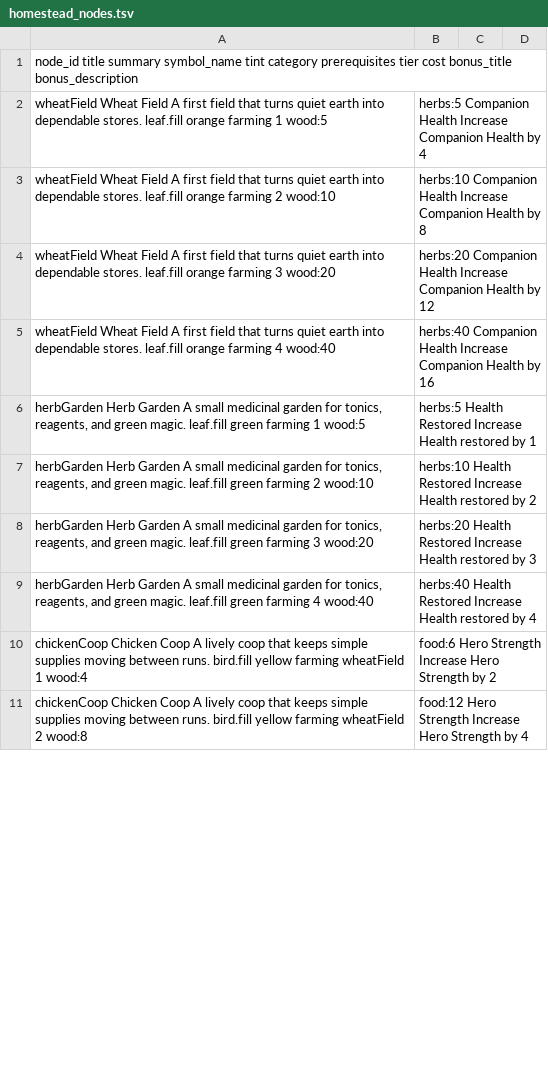
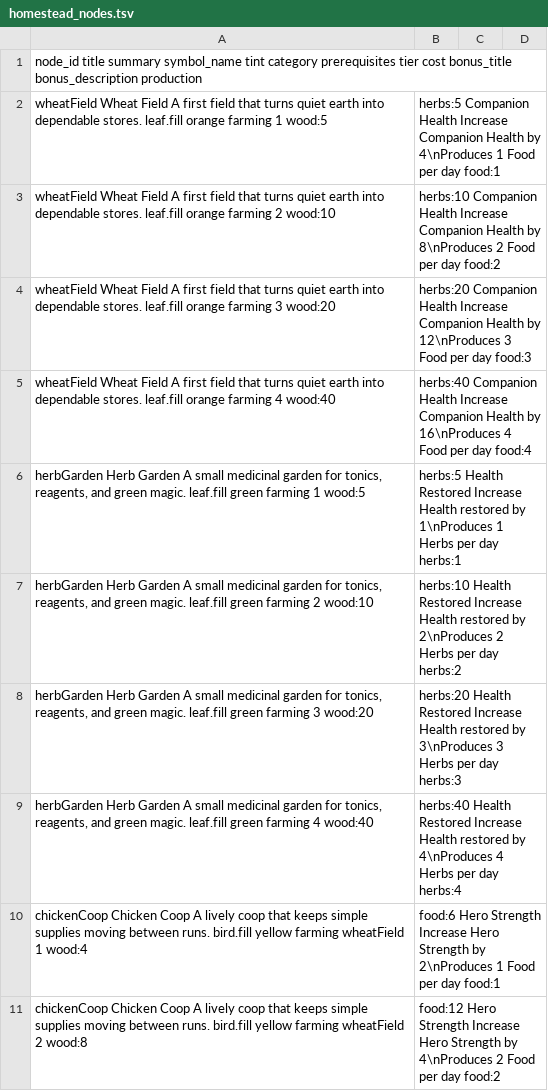
Before and after one commit to Talyen/Trinket, a TSV file: ContentManifest/homestead_nodes.tsv, drawn as a sheet; only a part is shown; the diff covers the shown part only.

Commit message:
feat(homestead): add passive production and collection
- Persist homestead production accrual and local collection state\n- Add the Homestead collection UI and resource production content\n- Gate passive collection while CloudKit sync is enabled\n\nUser-Facing: yes\nBreaking: none

```diff
--- a/ContentManifest/homestead_nodes.tsv
+++ b/ContentManifest/homestead_nodes.tsv
@@ -1,11 +1,11 @@
-node_id	title	summary	symbol_name	tint	category	prerequisites	tier	cost	bonus_title	bonus_description
-wheatField	Wheat Field	A first field that turns quiet earth into dependable stores.	leaf.fill	orange	farming		1	wood:5|herbs:5	Companion Health	Increase Companion Health by 4
-wheatField	Wheat Field	A first field that turns quiet earth into dependable stores.	leaf.fill	orange	farming		2	wood:10|herbs:10	Companion Health	Increase Companion Health by 8
-wheatField	Wheat Field	A first field that turns quiet earth into dependable stores.	leaf.fill	orange	farming		3	wood:20|herbs:20	Companion Health	Increase Companion Health by 12
-wheatField	Wheat Field	A first field that turns quiet earth into dependable stores.	leaf.fill	orange	farming		4	wood:40|herbs:40	Companion Health	Increase Companion Health by 16
-herbGarden	Herb Garden	A small medicinal garden for tonics, reagents, and green magic.	leaf.fill	green	farming		1	wood:5|herbs:5	Health Restored	Increase Health restored by 1
-herbGarden	Herb Garden	A small medicinal garden for tonics, reagents, and green magic.	leaf.fill	green	farming		2	wood:10|herbs:10	Health Restored	Increase Health restored by 2
-herbGarden	Herb Garden	A small medicinal garden for tonics, reagents, and green magic.	leaf.fill	green	farming		3	wood:20|herbs:20	Health Restored	Increase Health restored by 3
-herbGarden	Herb Garden	A small medicinal garden for tonics, reagents, and green magic.	leaf.fill	green	farming		4	wood:40|herbs:40	Health Restored	Increase Health restored by 4
-chickenCoop	Chicken Coop	A lively coop that keeps simple supplies moving between runs.	bird.fill	yellow	farming	wheatField	1	wood:4|food:6	Hero Strength	Increase Hero Strength by 2
-chickenCoop	Chicken Coop	A lively coop that keeps simple supplies moving between runs.	bird.fill	yellow	farming	wheatField	2	wood:8|food:12	Hero Strength	Increase Hero Strength by 4
+node_id	title	summary	symbol_name	tint	category	prerequisites	tier	cost	bonus_title	bonus_description	production
+wheatField	Wheat Field	A first field that turns quiet earth into dependable stores.	leaf.fill	orange	farming		1	wood:5|herbs:5	Companion Health	Increase Companion Health by 4\nProduces 1 Food per day	food:1
+wheatField	Wheat Field	A first field that turns quiet earth into dependable stores.	leaf.fill	orange	farming		2	wood:10|herbs:10	Companion Health	Increase Companion Health by 8\nProduces 2 Food per day	food:2
+wheatField	Wheat Field	A first field that turns quiet earth into dependable stores.	leaf.fill	orange	farming		3	wood:20|herbs:20	Companion Health	Increase Companion Health by 12\nProduces 3 Food per day	food:3
+wheatField	Wheat Field	A first field that turns quiet earth into dependable stores.	leaf.fill	orange	farming		4	wood:40|herbs:40	Companion Health	Increase Companion Health by 16\nProduces 4 Food per day	food:4
+herbGarden	Herb Garden	A small medicinal garden for tonics, reagents, and green magic.	leaf.fill	green	farming		1	wood:5|herbs:5	Health Restored	Increase Health restored by 1\nProduces 1 Herbs per day	herbs:1
+herbGarden	Herb Garden	A small medicinal garden for tonics, reagents, and green magic.	leaf.fill	green	farming		2	wood:10|herbs:10	Health Restored	Increase Health restored by 2\nProduces 2 Herbs per day	herbs:2
+herbGarden	Herb Garden	A small medicinal garden for tonics, reagents, and green magic.	leaf.fill	green	farming		3	wood:20|herbs:20	Health Restored	Increase Health restored by 3\nProduces 3 Herbs per day	herbs:3
+herbGarden	Herb Garden	A small medicinal garden for tonics, reagents, and green magic.	leaf.fill	green	farming		4	wood:40|herbs:40	Health Restored	Increase Health restored by 4\nProduces 4 Herbs per day	herbs:4
+chickenCoop	Chicken Coop	A lively coop that keeps simple supplies moving between runs.	bird.fill	yellow	farming	wheatField	1	wood:4|food:6	Hero Strength	Increase Hero Strength by 2\nProduces 1 Food per day	food:1
+chickenCoop	Chicken Coop	A lively coop that keeps simple supplies moving between runs.	bird.fill	yellow	farming	wheatField	2	wood:8|food:12	Hero Strength	Increase Hero Strength by 4\nProduces 2 Food per day	food:2
```
Also changed, not shown: 22 edited cells elsewhere in this file, 39 other files.
